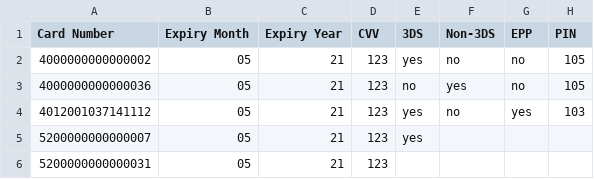
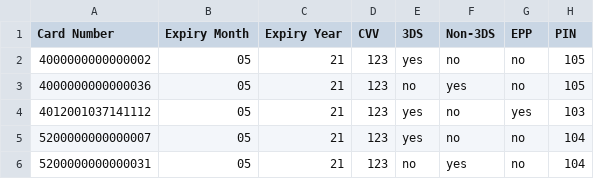
Before and after one commit to sidag99/Safexpay-Testing, a CSV file: Configuration_Files/Transactions/Card Information/Cybersource.csv, drawn as a sheet.

```diff
--- a/Configuration_Files/Transactions/Card Information/Cybersource.csv
+++ b/Configuration_Files/Transactions/Card Information/Cybersource.csv
@@ -4,3 +4,3 @@ Card Number,Expiry Month,Expiry Year,CVV,3DS,Non-3DS,EPP,PIN
 4012001037141112,05,21,123,yes,no,yes,103
-5200000000000007,05,21,123,yes
-5200000000000031,05,21,123
+5200000000000007,05,21,123,yes,no,no,104
+5200000000000031,05,21,123,no,yes,no,104
```
Also changed, not shown: 3 other files.
